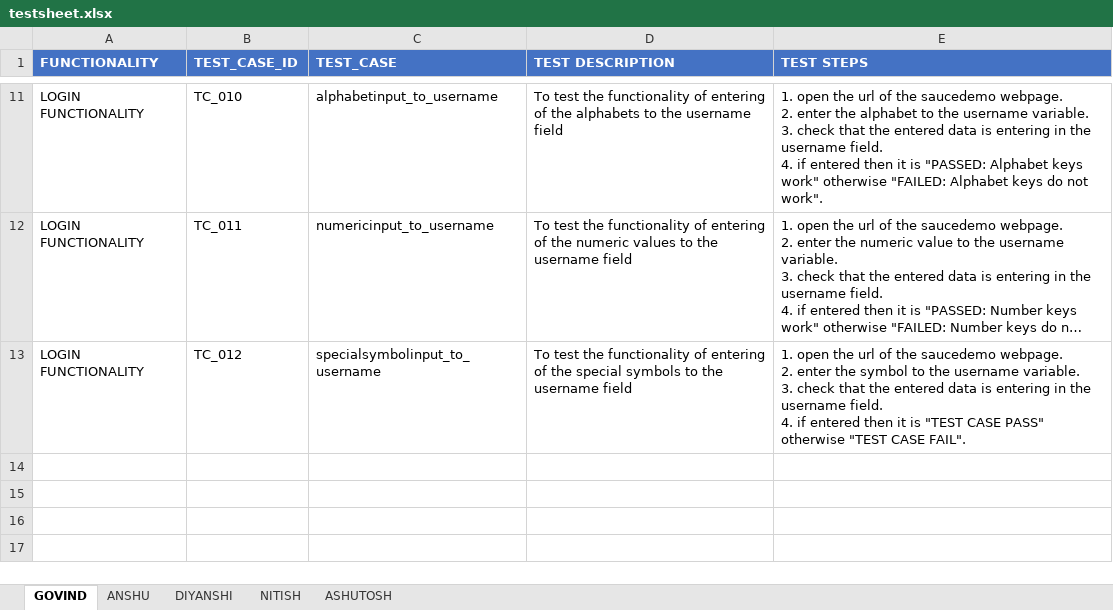
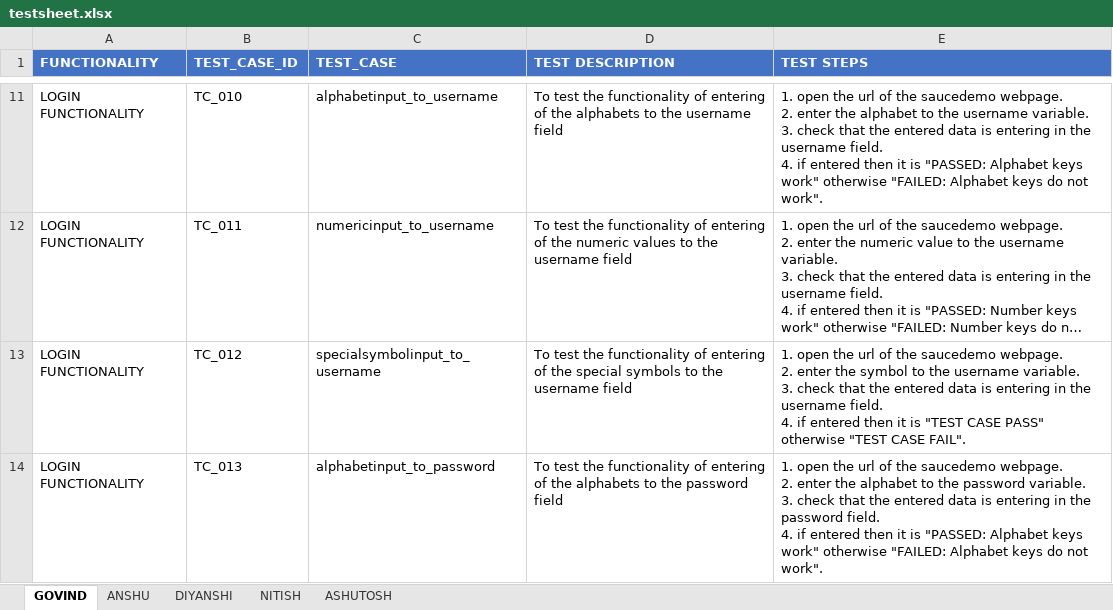
Before and after one commit to anshu0089r/SauceDemo, an Excel workbook: testsheet.xlsx, sheet GOVIND, drawn as a sheet; only a part is shown, gaps mark what is left out; long unchanged cells end in …; values as stored, in another font and other column widths than the file's, no borders; ↵ is a line break in a cell; the diff names each change by its address in the sheet, - before the commit and + after, or states it on an @@ line.

Commit message:
added a new test case named as alphabetinput_to_password to LOGIN_FUNCTIONALITY and updated the testsheet accordingly

```diff
--- a/testsheet.xlsx (sheet GOVIND)
+++ b/testsheet.xlsx (sheet GOVIND)
+row 14: LOGIN FUNCTIONALITY | TC_013 | alphabetinput_to_password | To test the functionality of entering of the alphabets to the password field | 1. open the url of the saucedemo webpage. ↵ 2. enter the alphabet to the password variable. ↵ 3. check that the entered data is entering in the password field. ↵ 4. if entered then it is "PASSED: Alphabet keys work" otherwise "FAILED: Alphabet keys do not work".
```
Also changed, not shown: 1 other file.
